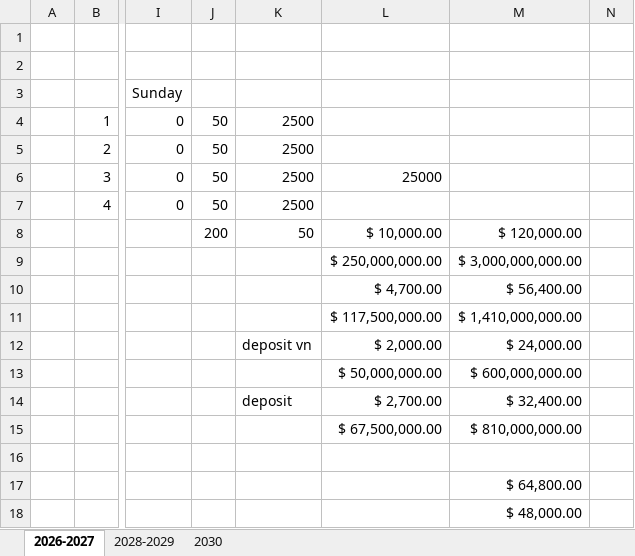
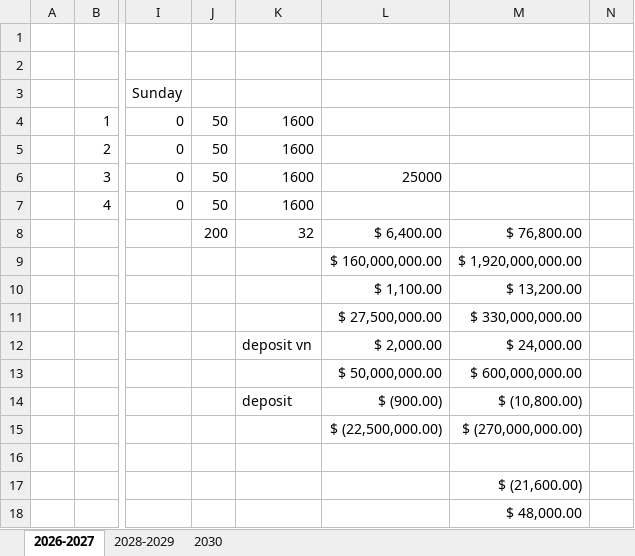
Before and after one commit to HuyThong94/Funix, an Excel workbook: Book1.xlsx, sheet 2026-2027, drawn as a sheet; only a part is shown, gaps mark what is left out; values as stored, in another font and other column widths than the file's, no borders; removed rows and columns are numbered as before the commit, all else as after; rows hold the shown columns only; the diff names each change by its address in the sheet, - before the commit and + after, or states it on an @@ line.

```diff
--- a/Book1.xlsx (sheet 2026-2027)
+++ b/Book1.xlsx (sheet 2026-2027)
-K4:K7: 2500
+K4:K7: 1600
-K8: 50
+K8: 32
-L8: $ 10,000.00
+L8: $ 6,400.00
-M8: $ 120,000.00
+M8: $ 76,800.00
-L9: $ 250,000,000.00
+L9: $ 160,000,000.00
-M9: $ 3,000,000,000.00
+M9: $ 1,920,000,000.00
-L10: $ 4,700.00
+L10: $ 1,100.00
-M10: $ 56,400.00
+M10: $ 13,200.00
-L11: $ 117,500,000.00
+L11: $ 27,500,000.00
-M11: $ 1,410,000,000.00
+M11: $ 330,000,000.00
-L14: $ 2,700.00
+L14: $ (900.00)
-M14: $ 32,400.00
+M14: $ (10,800.00)
-row 15:  |  |  |  |  | $ 67,500,000.00 | $ 810,000,000.00
+row 15:  |  |  |  |  | $ (22,500,000.00) | $ (270,000,000.00)
-M17: $ 64,800.00
+M17: $ (21,600.00)
```
Also changed, not shown: 2 other files.
